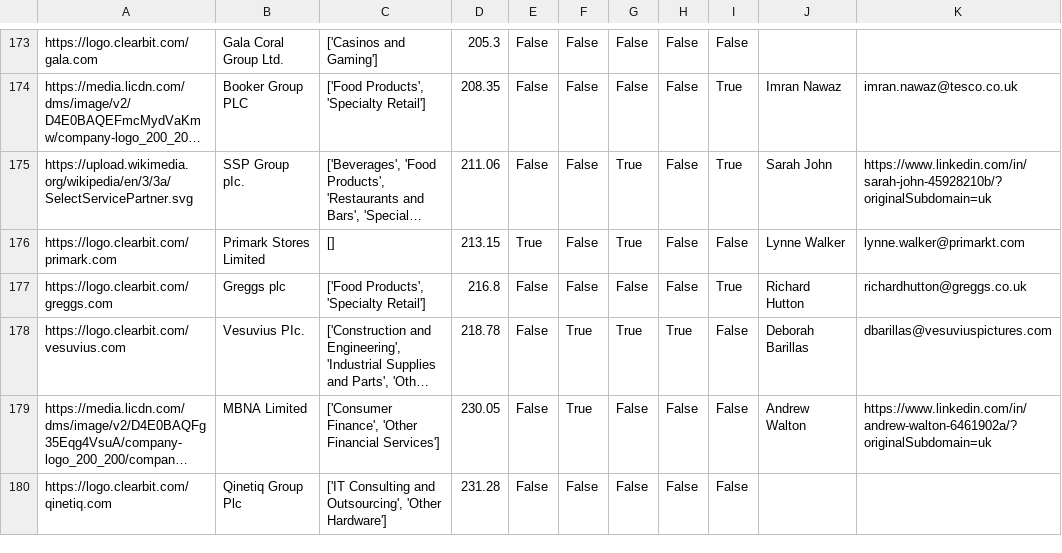
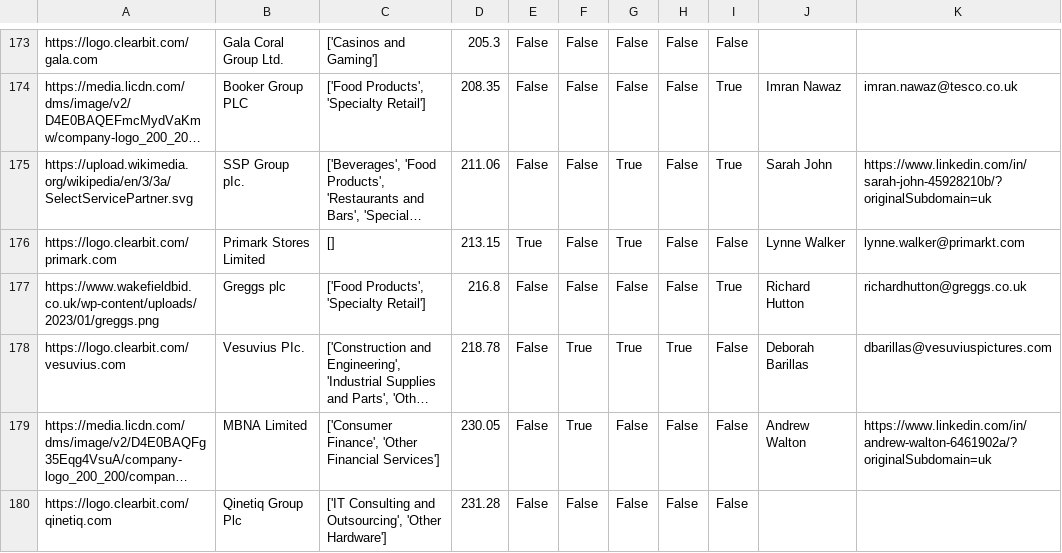
Before and after one commit to johannesaschoff/cs_demonstration, a CSV file: dataframe_corporates_with_logos.csv, drawn as a sheet; only a part is shown, gaps mark what is left out; long unchanged cells end in …; the diff names each change by its address in the sheet, - before the commit and + after, or states it on an @@ line.

Commit message:
Update dataframe_corporates_with_logos.csv

```diff
--- a/dataframe_corporates_with_logos.csv
+++ b/dataframe_corporates_with_logos.csv
-A177: https://logo.clearbit.com/greggs.com
+A177: https://www.wakefieldbid.co.uk/wp-content/uploads/2023/01/greggs.png
```
